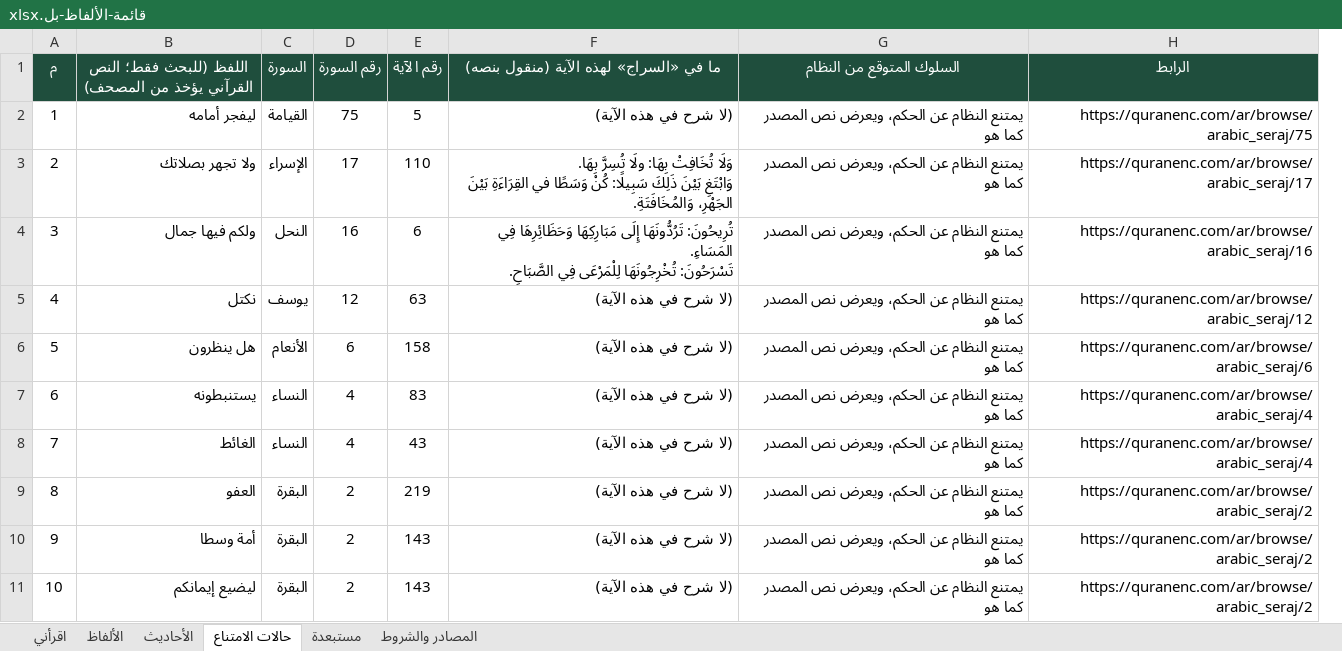
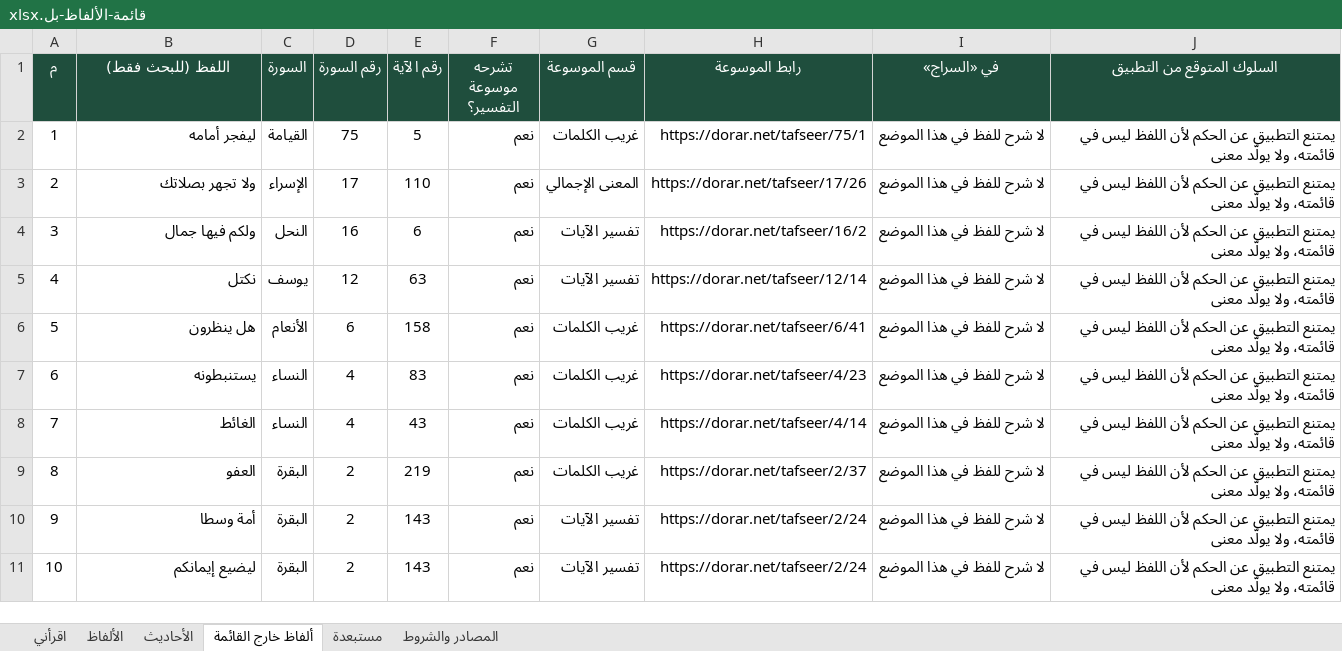
Before and after one commit to bal-quran-app/bal, an Excel workbook: قائمة-الألفاظ-بل.xlsx, sheet ألفاظ خارج القائمة, drawn as a sheet; only a part is shown; values as stored, in another font and other column widths than the file's, no borders; removed rows and columns are numbered as before the commit, all else as after; ↵ is a line break in a cell; the diff names each change by its address in the sheet, - before the commit and + after, or states it on an @@ line.

Commit message:
اعتماد موسوعة التفسير مصدراً أساسياً

```diff
--- a/قائمة-الألفاظ-بل.xlsx (sheet ألفاظ خارج القائمة)
+++ b/قائمة-الألفاظ-بل.xlsx (sheet ألفاظ خارج القائمة)
-sheet tab: حالات الامتناع
+sheet tab: ألفاظ خارج القائمة
-column F, rows 1-11: ما في «السراج» لهذه الآية (منقول بنصه) | (لا شرح في هذه الآية) | وَلَا تُخَافِتْ بِهَا: ولَا تُسِرَّ بِهَا. ↵ وَابْتَغِ بَيْنَ ذَلِكَ سَبِيلًا: كُنْ وَسَطًا في القِرَاءَةِ بَيْنَ الجَهْرِ، وَالمُخَافَتَةِ. | تُرِيحُونَ: تَرُدُّونَهَا إِلَى مَبَارِكِهَا وَحَظَائِرِهَا فِي المَسَاءِ. ↵ تَسْرَحُونَ: تُخْرِجُونَهَا لِلْمَرْعَى فِي الصَّبَاحِ. | (لا شرح في هذه الآية) | (لا شرح في هذه الآية) | (لا شرح في هذه الآية) | (لا شرح في هذه الآية) | (لا شرح في هذه الآية) | (لا شرح في هذه الآية) | (لا شرح في هذه الآية)
-column G (السلوك المتوقع من النظام), rows 2-11: all يمتنع النظام عن الحكم، ويعرض نص المصدر كما هو
-column H (الرابط), rows 2-11: https://quranenc.com/ar/browse/arabic_seraj/75 | https://quranenc.com/ar/browse/arabic_seraj/17 | https://quranenc.com/ar/browse/arabic_seraj/16 | https://quranenc.com/ar/browse/arabic_seraj/12 | https://quranenc.com/ar/browse/arabic_seraj/6 | https://quranenc.com/ar/browse/arabic_seraj/4 | https://quranenc.com/ar/browse/arabic_seraj/4 | https://quranenc.com/ar/browse/arabic_seraj/2 | https://quranenc.com/ar/browse/arabic_seraj/2 | https://quranenc.com/ar/browse/arabic_seraj/2
+column F (تشرحه موسوعة التفسير؟), rows 2-11: all نعم
+column G (قسم الموسوعة), rows 2-11: غريب الكلمات | المعنى الإجمالي | تفسير الآيات | تفسير الآيات | غريب الكلمات | غريب الكلمات | غريب الكلمات | غريب الكلمات | تفسير الآيات | تفسير الآيات
+column H (رابط الموسوعة), rows 2-11: https://dorar.net/tafseer/75/1 | https://dorar.net/tafseer/17/26 | https://dorar.net/tafseer/16/2 | https://dorar.net/tafseer/12/14 | https://dorar.net/tafseer/6/41 | https://dorar.net/tafseer/4/23 | https://dorar.net/tafseer/4/14 | https://dorar.net/tafseer/2/37 | https://dorar.net/tafseer/2/24 | https://dorar.net/tafseer/2/24
+column I (في «السراج»), rows 2-11: all لا شرح للفظ في هذا الموضع
+column J (السلوك المتوقع من التطبيق), rows 2-11: all يمتنع التطبيق عن الحكم لأن اللفظ ليس في قائمته، ولا يولّد معنى
-B1: اللفظ (للبحث فقط؛ النص القرآني يؤخذ من المصحف)
+B1: اللفظ (للبحث فقط)
```
Also changed, not shown: sheet الألفاظ, sheet المصادر والشروط, sheet مستبعدة, sheet الأحاديث, sheet اقرأني, اختبار-الحالات-الحرجة.xlsx, 2 other files.
